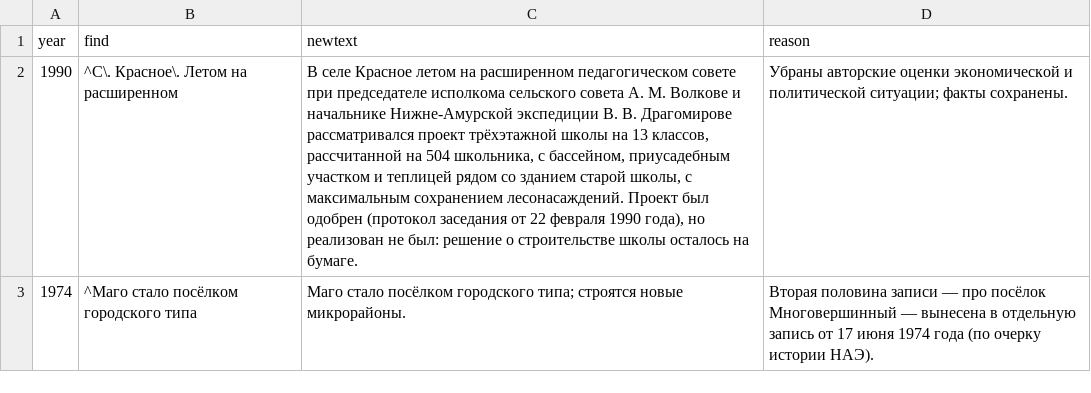
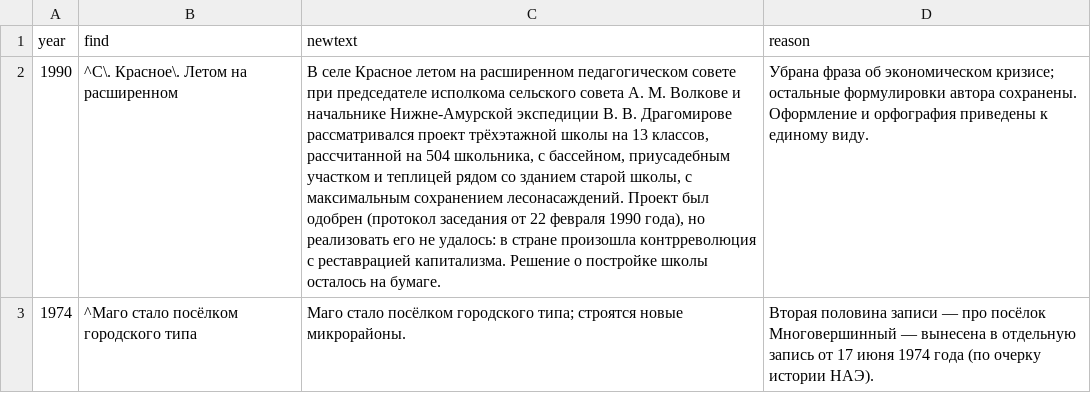
Before and after one commit to p34820669-art/nikolaevsk-sovet, a CSV file: data/rewrites.csv, drawn as a sheet; the diff names each change by its address in the sheet, - before the commit and + after, or states it on an @@ line.

```diff
--- a/data/rewrites.csv
+++ b/data/rewrites.csv
-C2 (newtext): …года), но реализован не был: решение о строительстве школы осталось…
+C2 (newtext): …года), но реализовать его не удалось: в стране произошла контрреволюция с реставрацией капитализма. Решение о постройке школы осталось…
-D2 (reason): Убраны авторские оценки экономической и политической ситуации; факты сохранены.
+D2 (reason): Убрана фраза об экономическом кризисе; остальные формулировки автора сохранены. Оформление и орфография приведены к единому виду.
```
Also changed, not shown: 2 other files.
